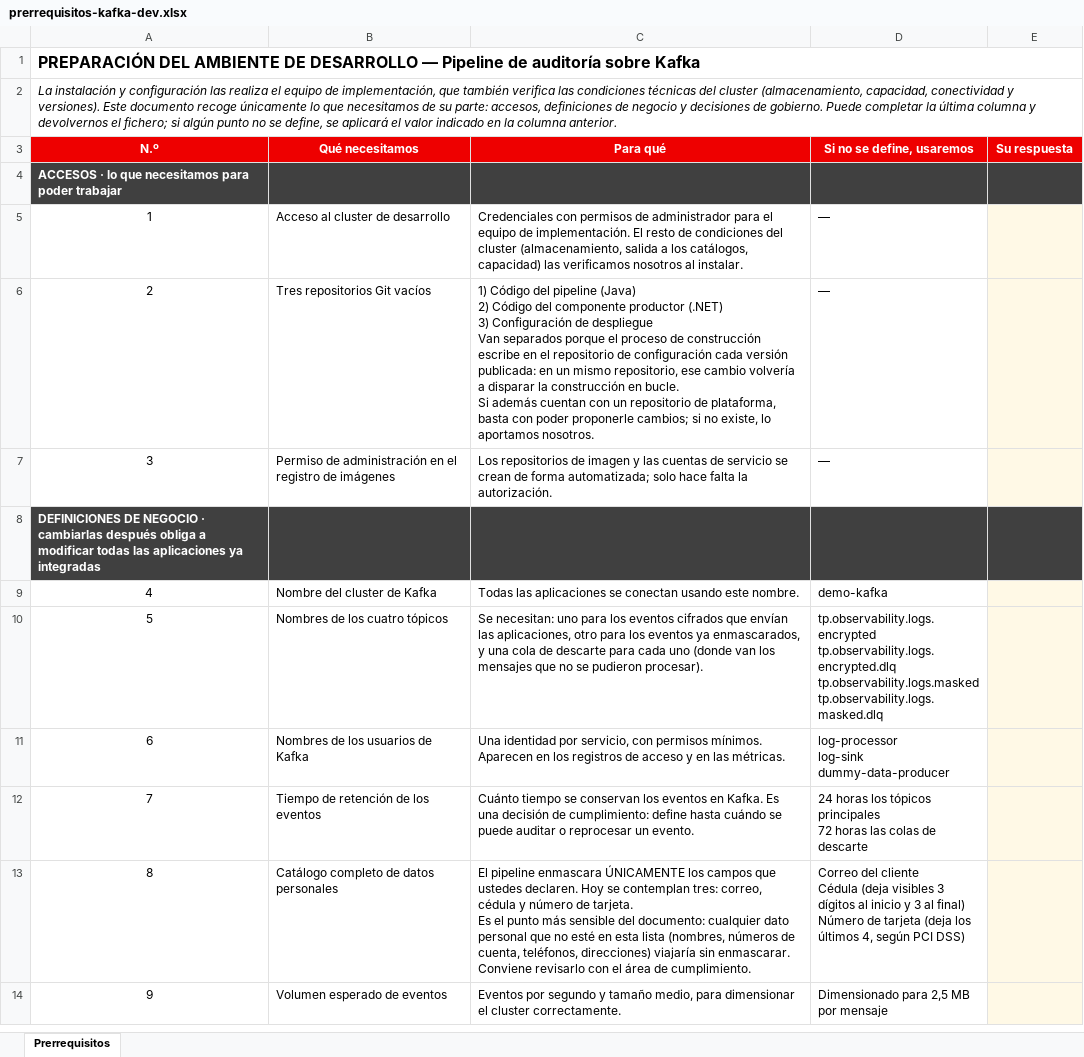
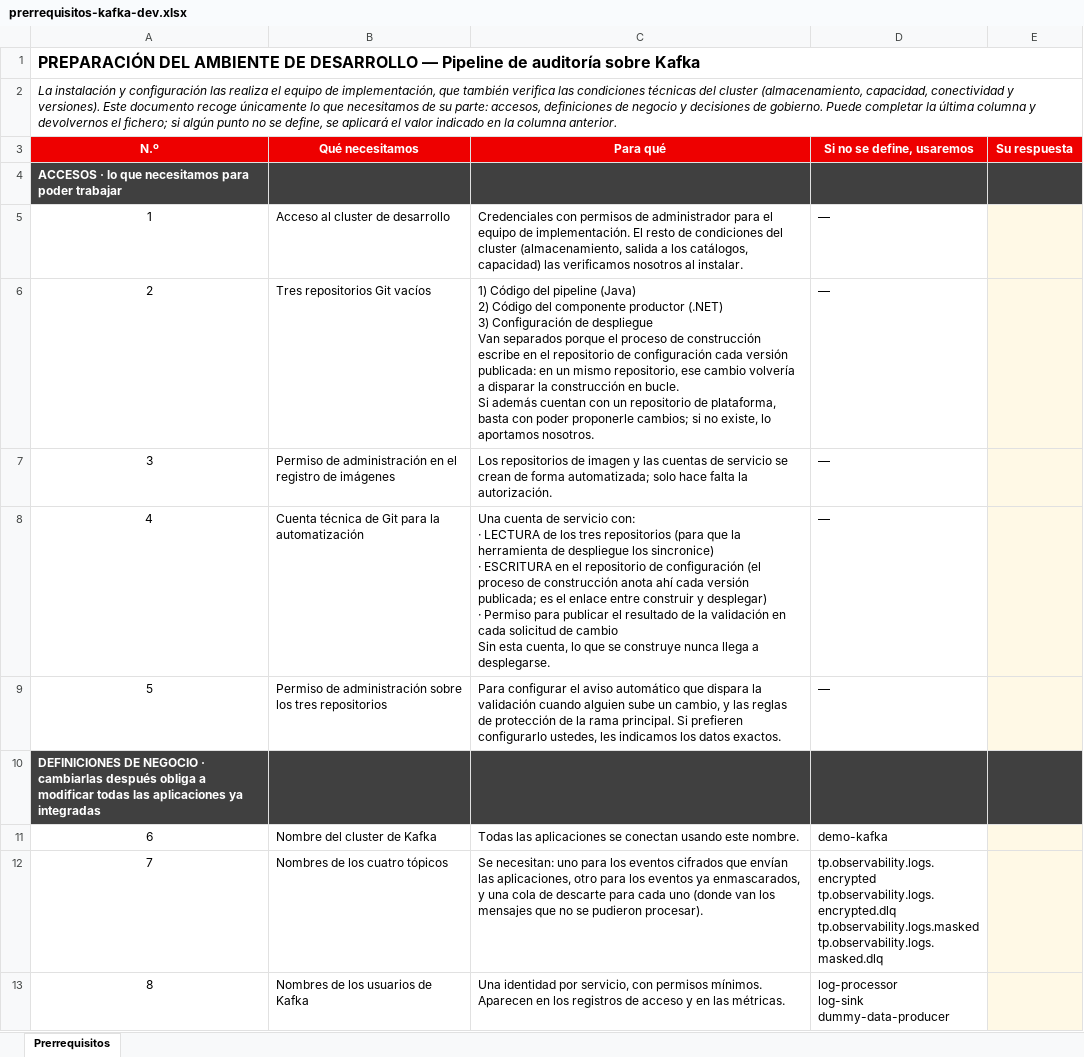
Before and after one commit to rh-workshop/workshop-demo-platform, an Excel workbook: docs/prerrequisitos-kafka-dev.xlsx, sheet Prerrequisitos, drawn as a sheet; only a part is shown; the shorter side is filled out with more unchanged rows; values as stored, in another font and other column widths than the file's, no borders; addresses are those after the commit; ↵ is a line break in a cell; the diff covers the shown part only; the diff names each change by its address in the sheet, - before the commit and + after, or states it on an @@ line.

```diff
--- a/docs/prerrequisitos-kafka-dev.xlsx (sheet Prerrequisitos)
+++ b/docs/prerrequisitos-kafka-dev.xlsx (sheet Prerrequisitos)
+row 8: 4 | Cuenta técnica de Git para la automatización | Una cuenta de servicio con: ↵ · LECTURA de los tres repositorios (para que la herramienta de despliegue los sincronice) ↵ · ESCRITURA en el repositorio de configuración (el proceso de construcción anota ahí cada versión publicada; es el enlace entre construir y desplegar) ↵ · Permiso para publicar el resultado de la validación en cada solicitud de cambio ↵ Sin esta cuenta, lo que se construye nunca llega a desplegarse. | —
+row 9: 5 | Permiso de administración sobre los tres repositorios | Para configurar el aviso automático que dispara la validación cuando alguien sube un cambio, y las reglas de protección de la rama principal. Si prefieren configurarlo ustedes, les indicamos los datos exactos. | —
@@ column A (N.º) renumbered between rows 11 and 38 @@
```
Also changed, not shown: 11 added rows elsewhere in this sheet.
